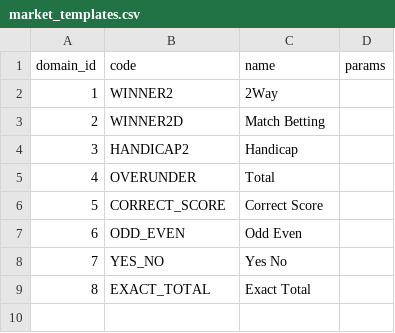
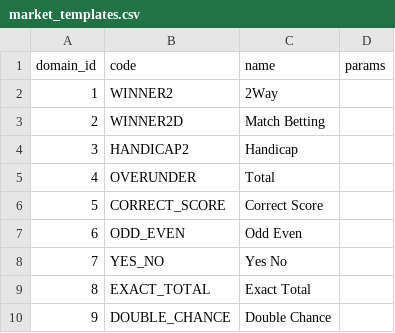
Before and after one commit to skizlin/gmap, a CSV file: backend/data/markets/market_templates.csv, drawn as a sheet; the diff names each change by its address in the sheet, - before the commit and + after, or states it on an @@ line.

```diff
--- a/backend/data/markets/market_templates.csv
+++ b/backend/data/markets/market_templates.csv
+row 10: 9 | DOUBLE_CHANCE | Double Chance
```
Also changed, not shown: backend/data/feed_sports.csv, backend/data/markets/market_outcomes.csv, 14 other files.
